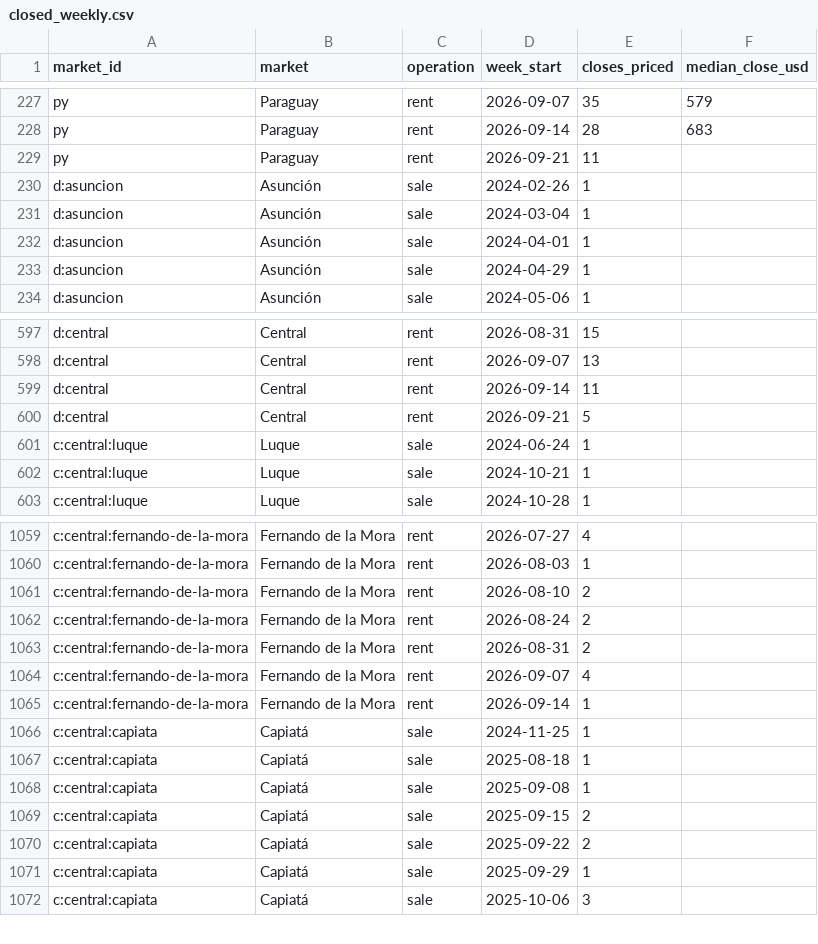
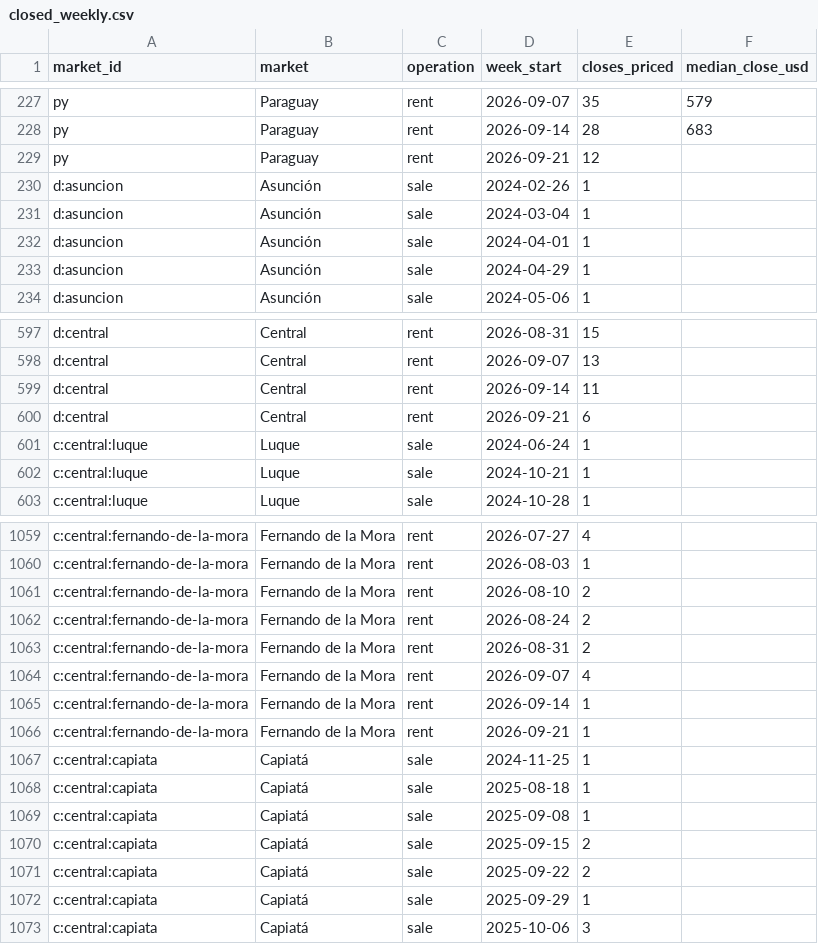
Before and after one commit to ddvanlith/tekoha-daily, a CSV file: dashboard/data/closed_weekly.csv, drawn as a sheet; only a part is shown, gaps mark what is left out.

```diff
--- a/dashboard/data/closed_weekly.csv
+++ b/dashboard/data/closed_weekly.csv
@@ -228,3 +228,3 @@ py,Paraguay,rent,2026-09-07,35,579
 py,Paraguay,rent,2026-09-14,28,683
-py,Paraguay,rent,2026-09-21,11,
+py,Paraguay,rent,2026-09-21,12,
 d:asuncion,Asunción,sale,2024-02-26,1,
@@ -599,3 +599,3 @@ d:central,Central,rent,2026-09-07,13,
 d:central,Central,rent,2026-09-14,11,
-d:central,Central,rent,2026-09-21,5,
+d:central,Central,rent,2026-09-21,6,
 c:central:luque,Luque,sale,2024-06-24,1,
@@ -1065,2 +1065,3 @@ c:central:fernando-de-la-mora,Fernando de la Mora,rent,2026-09-07,4,
 c:central:fernando-de-la-mora,Fernando de la Mora,rent,2026-09-14,1,
+c:central:fernando-de-la-mora,Fernando de la Mora,rent,2026-09-21,1,
 c:central:capiata,Capiatá,sale,2024-11-25,1,
```
Also changed, not shown: dashboard/data/asking_cuts_7d.csv, dashboard/data/asking_new_7d.csv, 12 other files.
